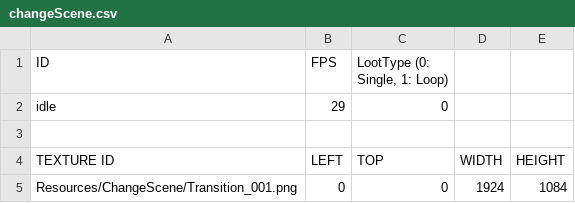
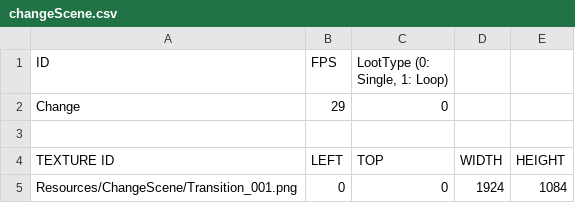
Before and after one commit to parksoungmin/HellTakerCopy, a CSV file: SFML Framework Bin/Animations/changeScene/changeScene.csv, drawn as a sheet; only a part is shown.

```diff
--- a/SFML Framework Bin/Animations/changeScene/changeScene.csv
+++ b/SFML Framework Bin/Animations/changeScene/changeScene.csv
@@ -1,3 +1,3 @@
 ID,FPS,"LootType (0: Single, 1: Loop)",,
-idle,29,0,,
+Change,29,0,,
 ,,,,
```
Also changed, not shown: 16 other files.
